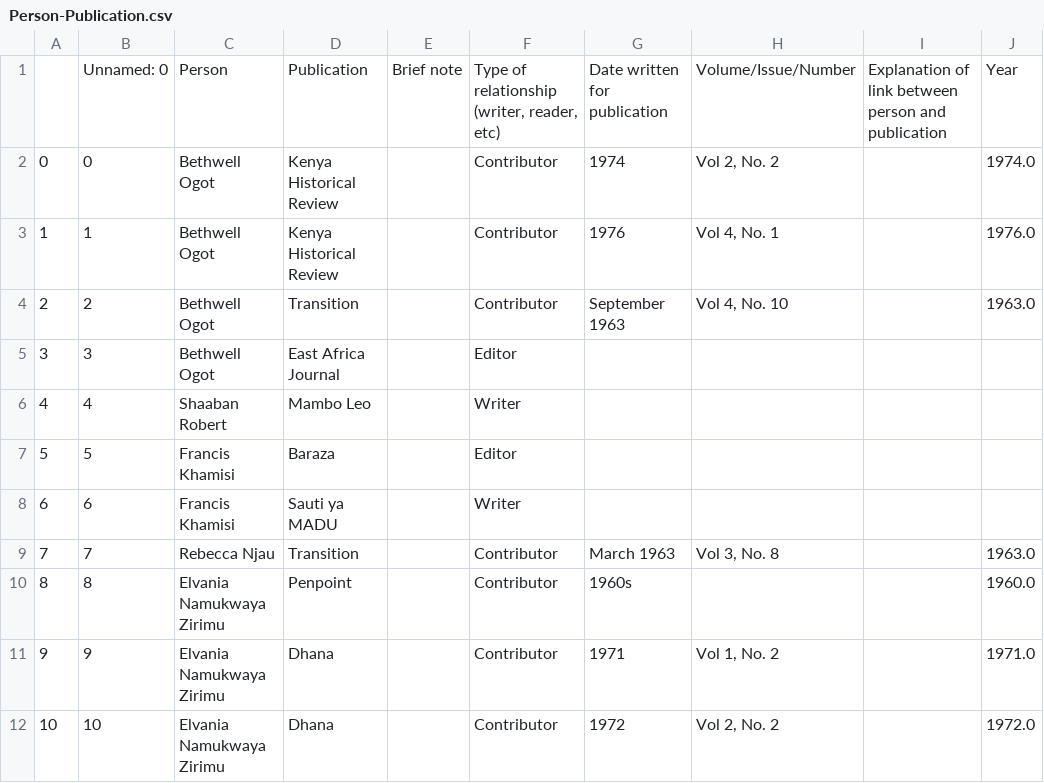
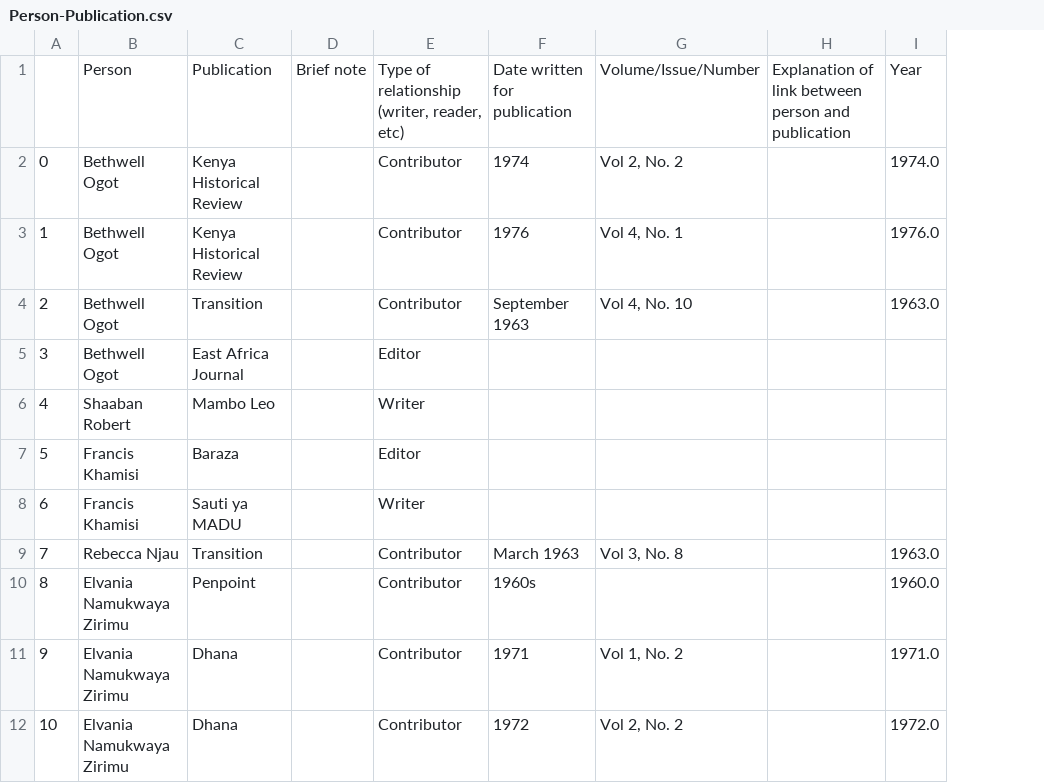
Before and after one commit to AlexisPister/AfricanNetworks, a CSV file: data/april-26/Person-Publication.csv, drawn as a sheet; only a part is shown; the diff names each change by its address in the sheet, - before the commit and + after, or states it on an @@ line.

```diff
--- a/data/april-26/Person-Publication.csv
+++ b/data/april-26/Person-Publication.csv
-column B, rows 1-12: Unnamed: 0 | 0 | 1 | 2 | 3 | 4 | 5 | 6 | 7 | 8 | 9 | 10
```
Also changed, not shown: data/april-26/CheatSheet.csv, data/april-26/Events.csv, 13 other files.
